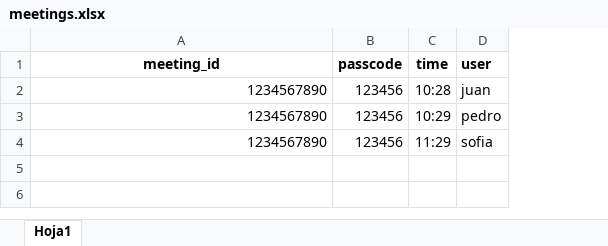
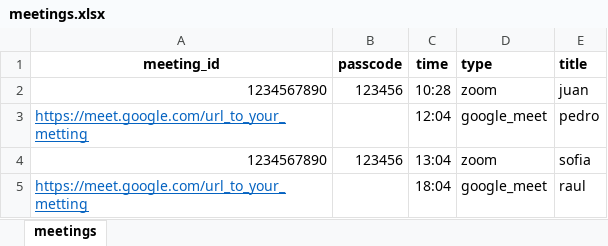
Before and after one commit to PrintHolamundo/schedule_zoom, an Excel workbook: meetings.xlsx, sheet meetings, drawn as a sheet; values as stored, in another font and other column widths than the file's, no borders; removed rows and columns are numbered as before the commit, all else as after; the diff names each change by its address in the sheet, - before the commit and + after, or states it on an @@ line.

Commit message:
[ADD] support for Google Meet and update README

```diff
--- a/meetings.xlsx (sheet meetings)
+++ b/meetings.xlsx (sheet meetings)
-sheet tab: Hoja1
+sheet tab: meetings
+column D (type), row 2: zoom; row 4: zoom
-E1: user
+E1: title
-row 3: 1234567890 | 123456 | 10:29 | pedro
+row 3: https://meet.google.com/url_to_your_metting |  | 12:04 | google_meet | pedro
-C4 (time): 11:29
+C4 (time): 13:04
+row 5: https://meet.google.com/url_to_your_metting |  | 18:04 | google_meet | raul
```
Also changed, not shown: 2 other files.
